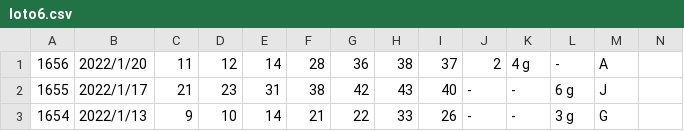
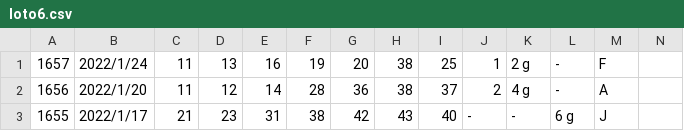
Before and after one commit to vpn62399/memo, a CSV file: loto6.csv, drawn as a sheet; only a part is shown; the shorter side is filled out with more unchanged rows.

```diff
--- a/loto6.csv
+++ b/loto6.csv
@@ -1 +1,2 @@
+1657,2022/1/24,11,13,16,19,20,38,25,1,2 g,-,F,
 1656,2022/1/20,11,12,14,28,36,38,37,2,4 g,-,A,
```
Also changed, not shown: loto6c.csv, 4 other files.
